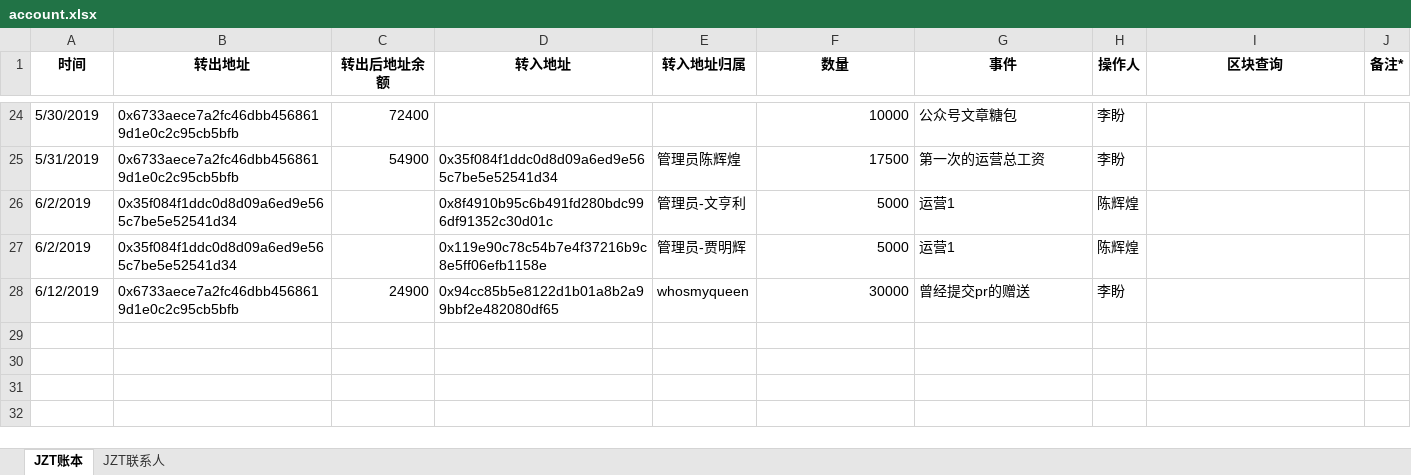
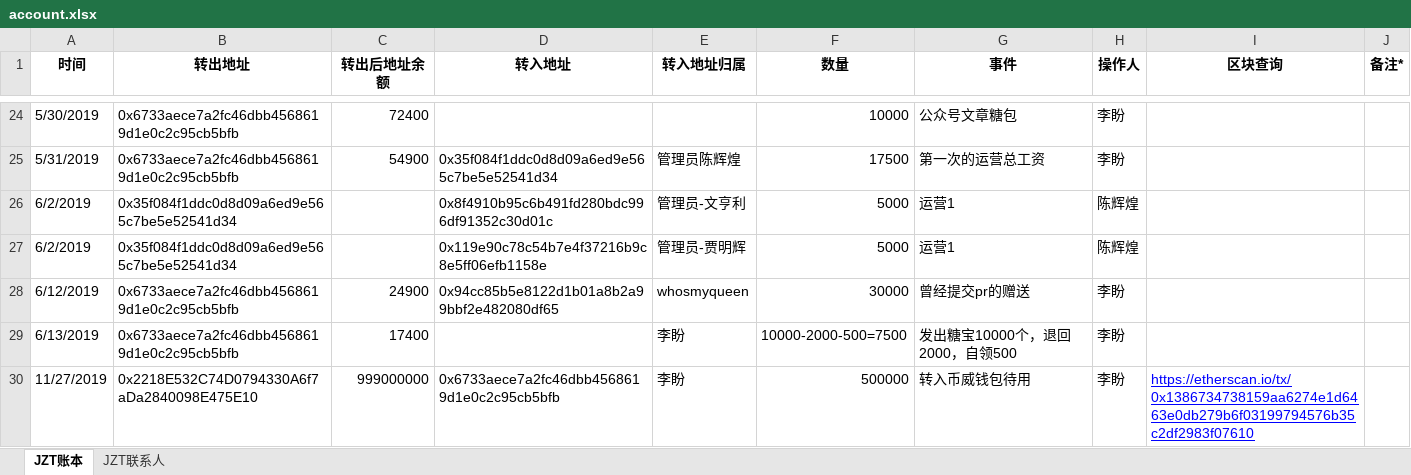
Before and after one commit to lipangit/JZT, an Excel workbook: account.xlsx, sheet JZT账本, drawn as a sheet; only a part is shown, gaps mark what is left out; values as stored, in another font and other column widths than the file's, no borders; the diff names each change by its address in the sheet, - before the commit and + after, or states it on an @@ line.

Commit message:
转账到币威待用

```diff
--- a/account.xlsx (sheet JZT账本)
+++ b/account.xlsx (sheet JZT账本)
+row 29: 6/13/2019 | 0x6733aece7a2fc46dbb4568619d1e0c2c95cb5bfb | 17400 |  | 李盼 | 10000-2000-500=7500 | 发出糖宝10000个，退回2000，自领500 | 李盼
+row 30: 11/27/2019 | 0x2218E532C74D0794330A6f7aDa2840098E475E10 | 999000000 | 0x6733aece7a2fc46dbb4568619d1e0c2c95cb5bfb | 李盼 | 500000 | 转入币威钱包待用 | 李盼 | https://etherscan.io/tx/0x1386734738159aa6274e1d6463e0db279b6f03199794576b35c2df2983f07610
```
